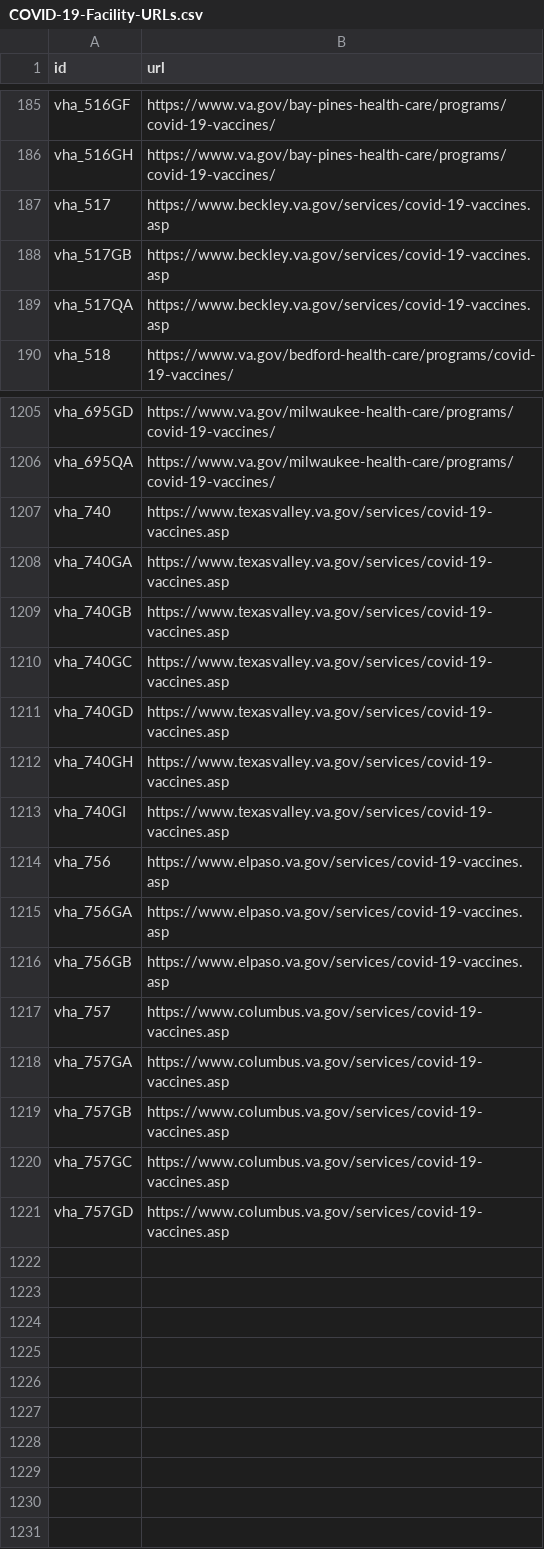
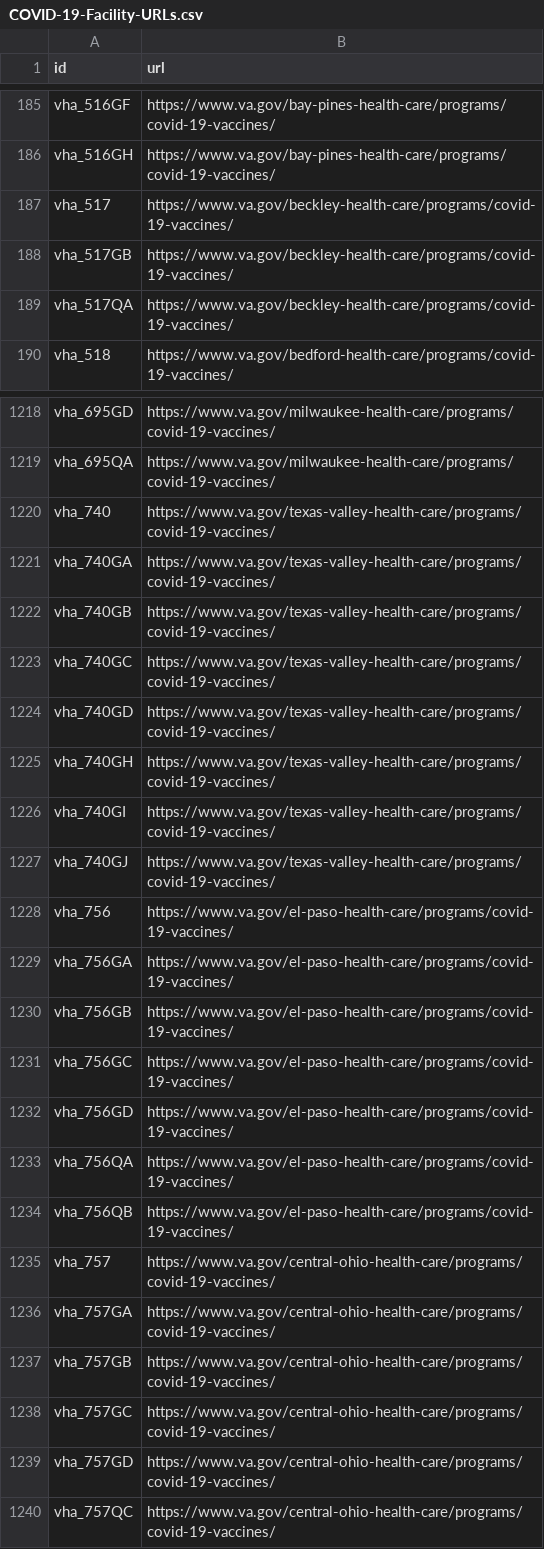
Before and after one commit to swirtSJW/lighthouse-facilities, a CSV file: facilities/src/main/resources/COVID-19-Facility-URLs.csv, drawn as a sheet; only a part is shown, gaps mark what is left out; the diff covers the shown part only.

Commit message:
Updated URLs for facilities migrated to Drupal.

```diff
--- a/facilities/src/main/resources/COVID-19-Facility-URLs.csv
+++ b/facilities/src/main/resources/COVID-19-Facility-URLs.csv
@@ -186,5 +186,5 @@ vha_516GF,https://www.va.gov/bay-pines-health-care/programs/covid-19-vaccines/
 vha_516GH,https://www.va.gov/bay-pines-health-care/programs/covid-19-vaccines/
-vha_517,https://www.beckley.va.gov/services/covid-19-vaccines.asp
-vha_517GB,https://www.beckley.va.gov/services/covid-19-vaccines.asp
-vha_517QA,https://www.beckley.va.gov/services/covid-19-vaccines.asp
+vha_517,https://www.va.gov/beckley-health-care/programs/covid-19-vaccines/
+vha_517GB,https://www.va.gov/beckley-health-care/programs/covid-19-vaccines/
+vha_517QA,https://www.va.gov/beckley-health-care/programs/covid-19-vaccines/
 vha_518,https://www.va.gov/bedford-health-care/programs/covid-19-vaccines/
@@ -1206,16 +1219,22 @@ vha_695GD,https://www.va.gov/milwaukee-health-care/programs/covid-19-vaccines/
 vha_695QA,https://www.va.gov/milwaukee-health-care/programs/covid-19-vaccines/
-vha_740,https://www.texasvalley.va.gov/services/covid-19-vaccines.asp
-vha_740GA,https://www.texasvalley.va.gov/services/covid-19-vaccines.asp
-vha_740GB,https://www.texasvalley.va.gov/services/covid-19-vaccines.asp
-vha_740GC,https://www.texasvalley.va.gov/services/covid-19-vaccines.asp
-vha_740GD,https://www.texasvalley.va.gov/services/covid-19-vaccines.asp
-vha_740GH,https://www.texasvalley.va.gov/services/covid-19-vaccines.asp
-vha_740GI,https://www.texasvalley.va.gov/services/covid-19-vaccines.asp
-vha_756,https://www.elpaso.va.gov/services/covid-19-vaccines.asp
-vha_756GA,https://www.elpaso.va.gov/services/covid-19-vaccines.asp
-vha_756GB,https://www.elpaso.va.gov/services/covid-19-vaccines.asp
-vha_757,https://www.columbus.va.gov/services/covid-19-vaccines.asp
-vha_757GA,https://www.columbus.va.gov/services/covid-19-vaccines.asp
-vha_757GB,https://www.columbus.va.gov/services/covid-19-vaccines.asp
-vha_757GC,https://www.columbus.va.gov/services/covid-19-vaccines.asp
-vha_757GD,https://www.columbus.va.gov/services/covid-19-vaccines.asp
+vha_740,https://www.va.gov/texas-valley-health-care/programs/covid-19-vaccines/
+vha_740GA,https://www.va.gov/texas-valley-health-care/programs/covid-19-vaccines/
+vha_740GB,https://www.va.gov/texas-valley-health-care/programs/covid-19-vaccines/
+vha_740GC,https://www.va.gov/texas-valley-health-care/programs/covid-19-vaccines/
+vha_740GD,https://www.va.gov/texas-valley-health-care/programs/covid-19-vaccines/
+vha_740GH,https://www.va.gov/texas-valley-health-care/programs/covid-19-vaccines/
+vha_740GI,https://www.va.gov/texas-valley-health-care/programs/covid-19-vaccines/
+vha_740GJ,https://www.va.gov/texas-valley-health-care/programs/covid-19-vaccines/
+vha_756,https://www.va.gov/el-paso-health-care/programs/covid-19-vaccines/
+vha_756GA,https://www.va.gov/el-paso-health-care/programs/covid-19-vaccines/
+vha_756GB,https://www.va.gov/el-paso-health-care/programs/covid-19-vaccines/
+vha_756GC,https://www.va.gov/el-paso-health-care/programs/covid-19-vaccines/
+vha_756GD,https://www.va.gov/el-paso-health-care/programs/covid-19-vaccines/
+vha_756QA,https://www.va.gov/el-paso-health-care/programs/covid-19-vaccines/
+vha_756QB,https://www.va.gov/el-paso-health-care/programs/covid-19-vaccines/
+vha_757,https://www.va.gov/central-ohio-health-care/programs/covid-19-vaccines/
+vha_757GA,https://www.va.gov/central-ohio-health-care/programs/covid-19-vaccines/
+vha_757GB,https://www.va.gov/central-ohio-health-care/programs/covid-19-vaccines/
+vha_757GC,https://www.va.gov/central-ohio-health-care/programs/covid-19-vaccines/
+vha_757GD,https://www.va.gov/central-ohio-health-care/programs/covid-19-vaccines/
+vha_757QC,https://www.va.gov/central-ohio-health-care/programs/covid-19-vaccines/
```
Also changed, not shown: 13 added rows and 133 edited cells elsewhere in this file, 1 other file.
